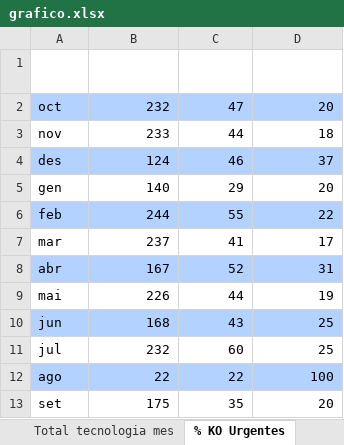
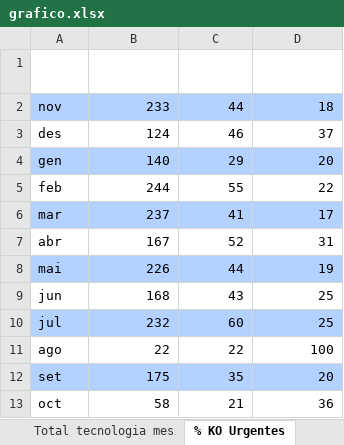
Before and after one commit to lferpaz/graphs, an Excel workbook: grafico.xlsx, sheet % KO Urgentes, drawn as a sheet; values as stored, in another font and other column widths than the file's, no borders; charts and pictures not drawn; removed rows and columns are numbered as before the commit, all else as after; the diff names each change by its address in the sheet, - before the commit and + after, or states it on an @@ line.

```diff
--- a/grafico.xlsx (sheet % KO Urgentes)
+++ b/grafico.xlsx (sheet % KO Urgentes)
-row 2: oct | 232 | 47 | 20
-A2:D2 fill: none
+A2:D2 fill: #B3D2FF
-A3:D3 fill: #B3D2FF
+A3:D3 fill: none
-A4:D4 fill: none
+A4:D4 fill: #B3D2FF
-A5:D5 fill: #B3D2FF
+A5:D5 fill: none
-A6:D6 fill: none
+A6:D6 fill: #B3D2FF
-A7:D7 fill: #B3D2FF
+A7:D7 fill: none
-A8:D8 fill: none
+A8:D8 fill: #B3D2FF
-A9:D9 fill: #B3D2FF
+A9:D9 fill: none
-A10:D10 fill: none
+A10:D10 fill: #B3D2FF
-A11:D11 fill: #B3D2FF
+A11:D11 fill: none
-A12:D12 fill: none
+A12:D12 fill: #B3D2FF
+row 13: oct | 58 | 21 | 36
```
Also changed, not shown: sheet Total, sheet Total desplegaments mes, sheet % KO DevOps, sheet Total desplegaments, sheet Total tecnologia mes, sheet Total tecnologia, 1 more sheet, charts or pictures, Plantilla.xlsx, 5 other files.
